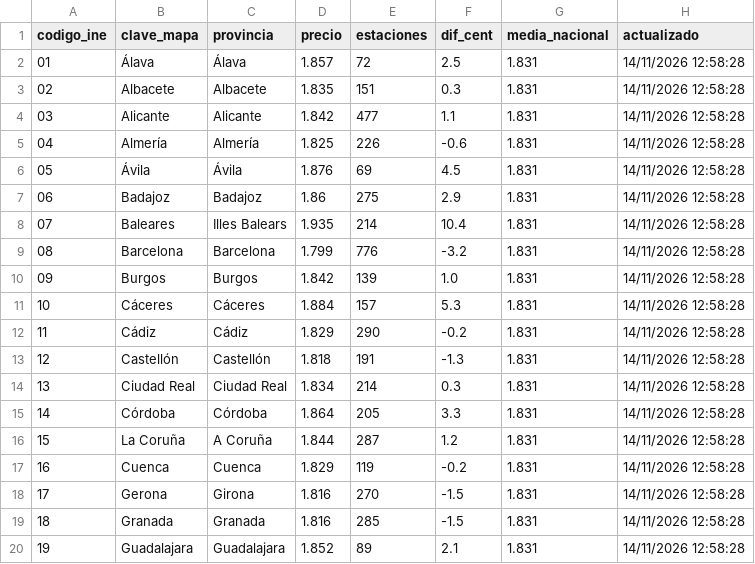
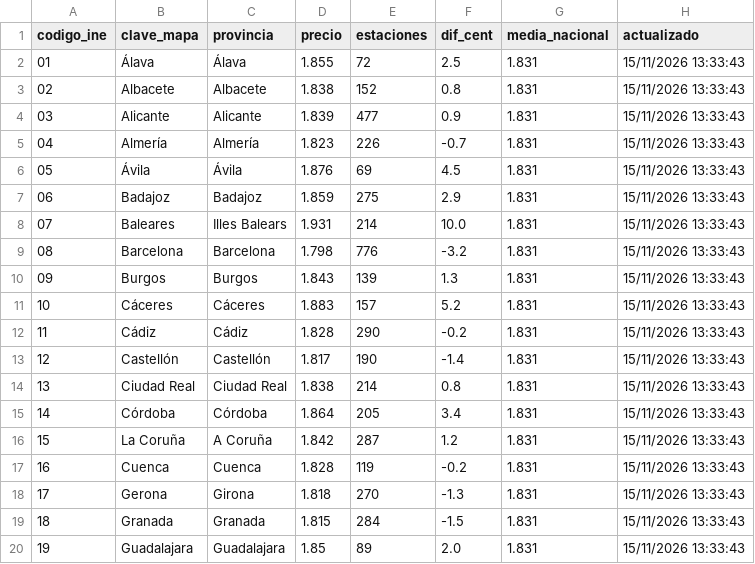
Before and after one commit to Newtral-datos/actualizacion_precio_gasolineras, a CSV file: datos_mapa/gasoleo.csv, drawn as a sheet; only a part is shown; the diff covers the shown part only.

```diff
--- a/datos_mapa/gasoleo.csv
+++ b/datos_mapa/gasoleo.csv
@@ -1,20 +1,20 @@
 codigo_ine,clave_mapa,provincia,precio,estaciones,dif_cent,media_nacional,actualizado
-01,Álava,Álava,1.857,72,2.5,1.831,14/11/2026 12:58:28
-02,Albacete,Albacete,1.835,151,0.3,1.831,14/11/2026 12:58:28
-03,Alicante,Alicante,1.842,477,1.1,1.831,14/11/2026 12:58:28
-04,Almería,Almería,1.825,226,-0.6,1.831,14/11/2026 12:58:28
-05,Ávila,Ávila,1.876,69,4.5,1.831,14/11/2026 12:58:28
-06,Badajoz,Badajoz,1.86,275,2.9,1.831,14/11/2026 12:58:28
-07,Baleares,Illes Balears,1.935,214,10.4,1.831,14/11/2026 12:58:28
-08,Barcelona,Barcelona,1.799,776,-3.2,1.831,14/11/2026 12:58:28
-09,Burgos,Burgos,1.842,139,1.0,1.831,14/11/2026 12:58:28
-10,Cáceres,Cáceres,1.884,157,5.3,1.831,14/11/2026 12:58:28
-11,Cádiz,Cádiz,1.829,290,-0.2,1.831,14/11/2026 12:58:28
-12,Castellón,Castellón,1.818,191,-1.3,1.831,14/11/2026 12:58:28
-13,Ciudad Real,Ciudad Real,1.834,214,0.3,1.831,14/11/2026 12:58:28
-14,Córdoba,Córdoba,1.864,205,3.3,1.831,14/11/2026 12:58:28
-15,La Coruña,A Coruña,1.844,287,1.2,1.831,14/11/2026 12:58:28
-16,Cuenca,Cuenca,1.829,119,-0.2,1.831,14/11/2026 12:58:28
-17,Gerona,Girona,1.816,270,-1.5,1.831,14/11/2026 12:58:28
-18,Granada,Granada,1.816,285,-1.5,1.831,14/11/2026 12:58:28
-19,Guadalajara,Guadalajara,1.852,89,2.1,1.831,14/11/2026 12:58:28
+01,Álava,Álava,1.855,72,2.5,1.831,15/11/2026 13:33:43
+02,Albacete,Albacete,1.838,152,0.8,1.831,15/11/2026 13:33:43
+03,Alicante,Alicante,1.839,477,0.9,1.831,15/11/2026 13:33:43
+04,Almería,Almería,1.823,226,-0.7,1.831,15/11/2026 13:33:43
+05,Ávila,Ávila,1.876,69,4.5,1.831,15/11/2026 13:33:43
+06,Badajoz,Badajoz,1.859,275,2.9,1.831,15/11/2026 13:33:43
+07,Baleares,Illes Balears,1.931,214,10.0,1.831,15/11/2026 13:33:43
+08,Barcelona,Barcelona,1.798,776,-3.2,1.831,15/11/2026 13:33:43
+09,Burgos,Burgos,1.843,139,1.3,1.831,15/11/2026 13:33:43
+10,Cáceres,Cáceres,1.883,157,5.2,1.831,15/11/2026 13:33:43
+11,Cádiz,Cádiz,1.828,290,-0.2,1.831,15/11/2026 13:33:43
+12,Castellón,Castellón,1.817,190,-1.4,1.831,15/11/2026 13:33:43
+13,Ciudad Real,Ciudad Real,1.838,214,0.8,1.831,15/11/2026 13:33:43
+14,Córdoba,Córdoba,1.864,205,3.4,1.831,15/11/2026 13:33:43
+15,La Coruña,A Coruña,1.842,287,1.2,1.831,15/11/2026 13:33:43
+16,Cuenca,Cuenca,1.828,119,-0.2,1.831,15/11/2026 13:33:43
+17,Gerona,Girona,1.818,270,-1.3,1.831,15/11/2026 13:33:43
+18,Granada,Granada,1.815,284,-1.5,1.831,15/11/2026 13:33:43
+19,Guadalajara,Guadalajara,1.85,89,2.0,1.831,15/11/2026 13:33:43
```
Also changed, not shown: 81 edited cells elsewhere in this file, datos_grafico/evolucion_precios.csv, datos_mapa/gasolina.csv, 3 other files.
